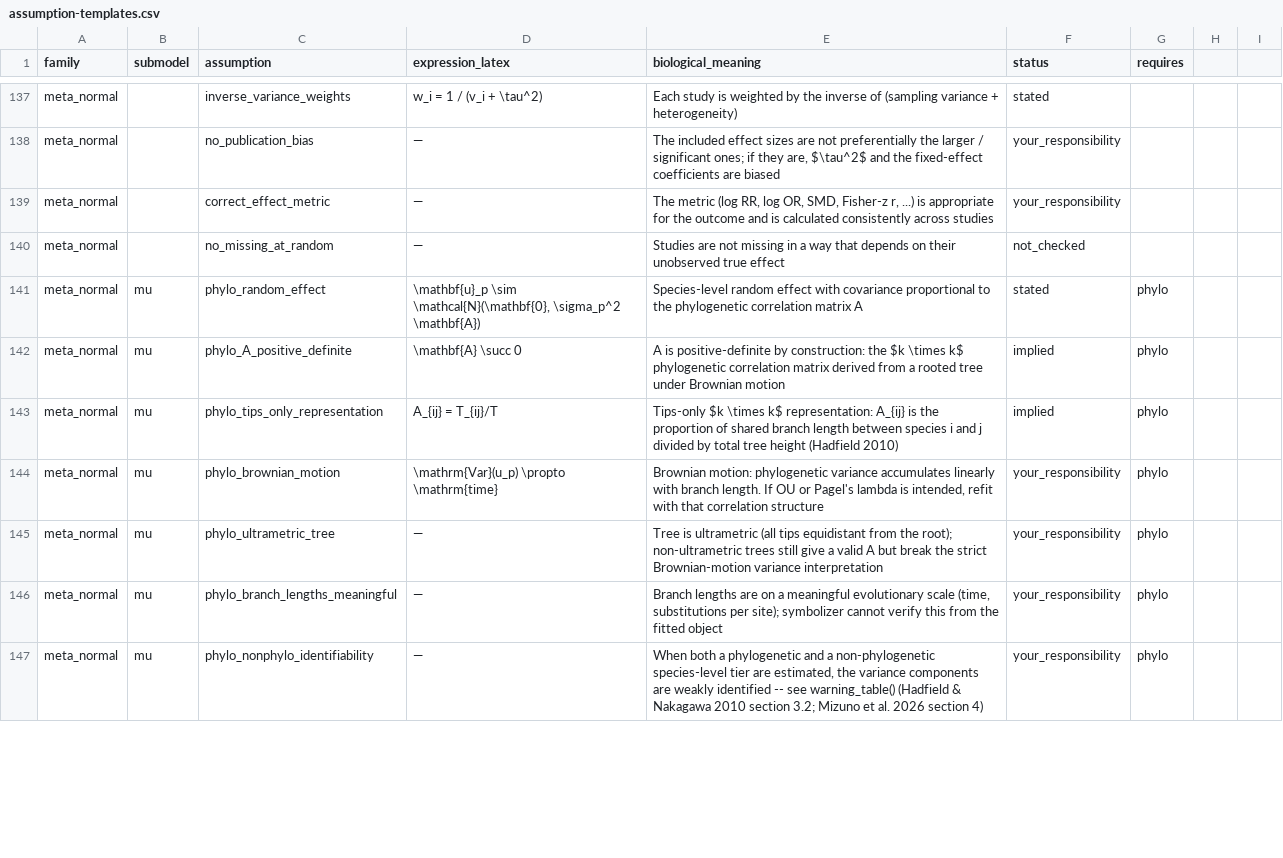
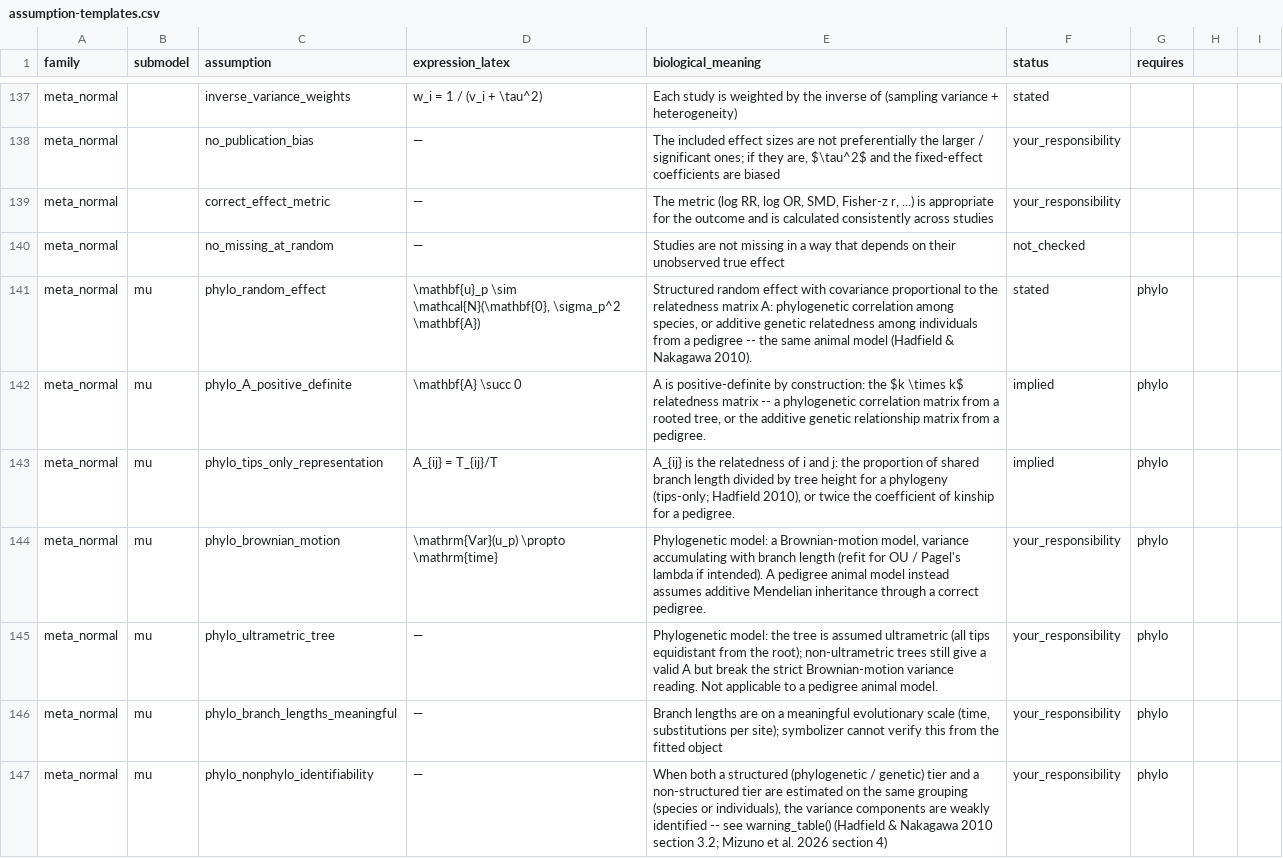
Before and after one commit to itchyshin/symbolizer, a CSV file: inst/extdata/assumption-templates.csv, drawn as a sheet; only a part is shown, gaps mark what is left out; the diff covers the shown part only.

```diff
--- a/inst/extdata/assumption-templates.csv
+++ b/inst/extdata/assumption-templates.csv
@@ -140,8 +140,8 @@ meta_normal,,correct_effect_metric,—,"The metric (log RR, log OR, SMD, Fisher-
 meta_normal,,no_missing_at_random,—,Studies are not missing in a way that depends on their unobserved true effect,not_checked,
-meta_normal,mu,phylo_random_effect,"\mathbf{u}_p \sim \mathcal{N}(\mathbf{0}, \sigma_p^2 \mathbf{A})",Species-level random effect with covariance proportional to the phylogenetic correlation matrix A,stated,phylo
-meta_normal,mu,phylo_A_positive_definite,\mathbf{A} \succ 0,A is positive-definite by construction: the $k \times k$ phylogenetic correlation matrix derived from a rooted tree under Brownian motion,implied,phylo
-meta_normal,mu,phylo_tips_only_representation,A_{ij} = T_{ij}/T,"Tips-only $k \times k$ representation: A_{ij} is the proportion of shared branch length between species i and j divided by total tree height (Hadfield 2010)",implied,phylo
-meta_normal,mu,phylo_brownian_motion,\mathrm{Var}(u_p) \propto \mathrm{time},"Brownian motion: phylogenetic variance accumulates linearly with branch length. If OU or Pagel's lambda is intended, refit with that correlation structure",your_responsibility,phylo
-meta_normal,mu,phylo_ultrametric_tree,—,"Tree is ultrametric (all tips equidistant from the root); non-ultrametric trees still give a valid A but break the strict Brownian-motion variance interpretation",your_responsibility,phylo
+meta_normal,mu,phylo_random_effect,"\mathbf{u}_p \sim \mathcal{N}(\mathbf{0}, \sigma_p^2 \mathbf{A})","Structured random effect with covariance proportional to the relatedness matrix A: phylogenetic correlation among species, or additive genetic relatedness among individuals from a pedigree -- the same animal model (Hadfield & Nakagawa 2010).",stated,phylo
+meta_normal,mu,phylo_A_positive_definite,\mathbf{A} \succ 0,"A is positive-definite by construction: the $k \times k$ relatedness matrix -- a phylogenetic correlation matrix from a rooted tree, or the additive genetic relationship matrix from a pedigree.",implied,phylo
+meta_normal,mu,phylo_tips_only_representation,A_{ij} = T_{ij}/T,"A_{ij} is the relatedness of i and j: the proportion of shared branch length divided by tree height for a phylogeny (tips-only; Hadfield 2010), or twice the coefficient of kinship for a pedigree.",implied,phylo
+meta_normal,mu,phylo_brownian_motion,\mathrm{Var}(u_p) \propto \mathrm{time},"Phylogenetic model: a Brownian-motion model, variance accumulating with branch length (refit for OU / Pagel's lambda if intended). A pedigree animal model instead assumes additive Mendelian inheritance through a correct pedigree.",your_responsibility,phylo
+meta_normal,mu,phylo_ultrametric_tree,—,"Phylogenetic model: the tree is assumed ultrametric (all tips equidistant from the root); non-ultrametric trees still give a valid A but break the strict Brownian-motion variance reading. Not applicable to a pedigree animal model.",your_responsibility,phylo
 meta_normal,mu,phylo_branch_lengths_meaningful,—,"Branch lengths are on a meaningful evolutionary scale (time, substitutions per site); symbolizer cannot verify this from the fitted object",your_responsibility,phylo
-meta_normal,mu,phylo_nonphylo_identifiability,—,"When both a phylogenetic and a non-phylogenetic species-level tier are estimated, the variance components are weakly identified -- see warning_table() (Hadfield & Nakagawa 2010 section 3.2; Mizuno et al. 2026 section 4)",your_responsibility,phylo
+meta_normal,mu,phylo_nonphylo_identifiability,—,"When both a structured (phylogenetic / genetic) tier and a non-structured tier are estimated on the same grouping (species or individuals), the variance components are weakly identified -- see warning_table() (Hadfield & Nakagawa 2010 section 3.2; Mizuno et al. 2026 section 4)",your_responsibility,phylo
```
Also changed, not shown: 6 edited cells elsewhere in this file, 2 other files.
